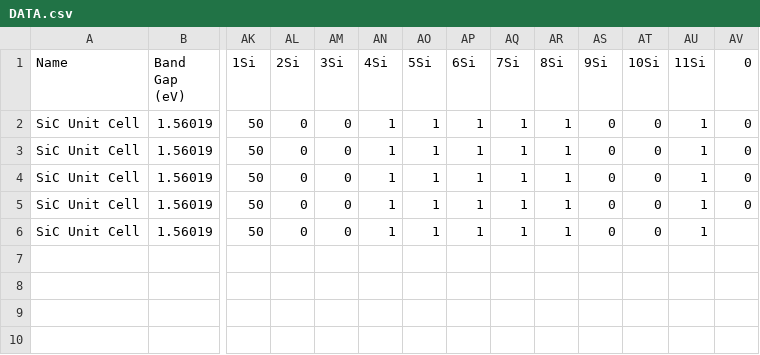
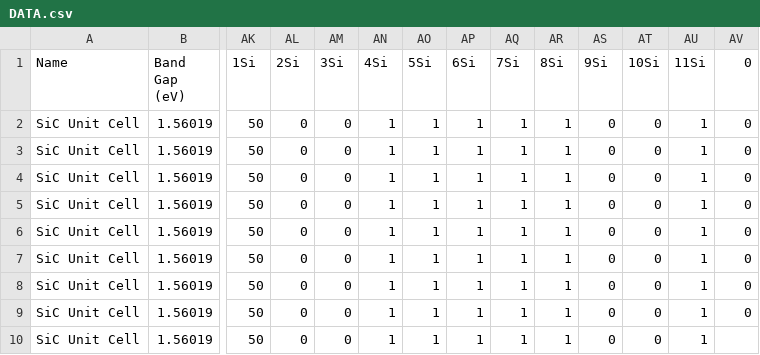
Before and after one commit to cbarger233/Nano-Pore-Analyzer, a CSV file: DATA.csv, drawn as a sheet; only a part is shown, gaps mark what is left out; rows hold the shown columns only; the diff names each change by its address in the sheet, - before the commit and + after, or states it on an @@ line.

```diff
--- a/DATA.csv
+++ b/DATA.csv
-AV6 (0): (empty)
+AV6 (0): 0
+row 7: SiC Unit Cell | 1.56019 | 50 | 0 | 0 | 1 | 1 | 1 | 1 | 1 | 0 | 0 | 1 | 0
+row 8: SiC Unit Cell | 1.56019 | 50 | 0 | 0 | 1 | 1 | 1 | 1 | 1 | 0 | 0 | 1 | 0
+row 9: SiC Unit Cell | 1.56019 | 50 | 0 | 0 | 1 | 1 | 1 | 1 | 1 | 0 | 0 | 1 | 0
+row 10: SiC Unit Cell | 1.56019 | 50 | 0 | 0 | 1 | 1 | 1 | 1 | 1 | 0 | 0 | 1
```
Also changed, not shown: 2 other files.
